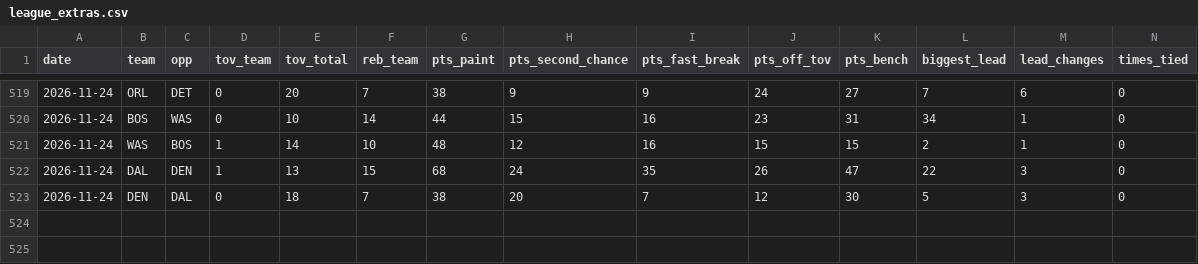
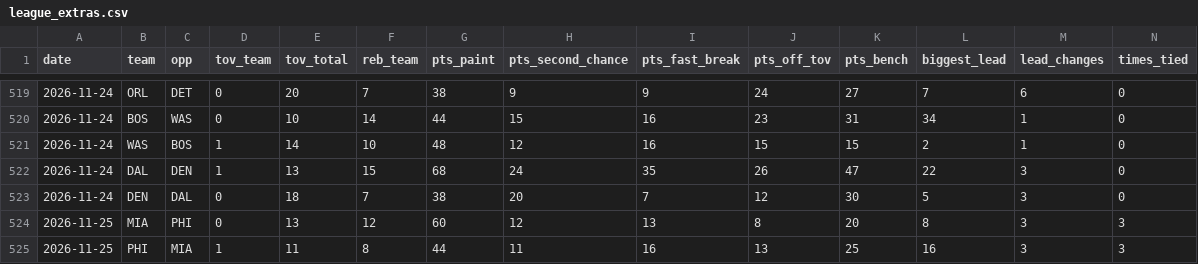
Before and after one commit to Stots714/lakers-tracker, a CSV file: data/nba_cloud/league_extras.csv, drawn as a sheet; only a part is shown, gaps mark what is left out; rows hold the shown columns only; the diff names each change by its address in the sheet, - before the commit and + after, or states it on an @@ line.

```diff
--- a/data/nba_cloud/league_extras.csv
+++ b/data/nba_cloud/league_extras.csv
+row 524: 2026-11-25 | MIA | PHI | 0 | 13 | 12 | 60 | 12 | 13 | 8 | 20 | 8 | 3 | 3
+row 525: 2026-11-25 | PHI | MIA | 1 | 11 | 8 | 44 | 11 | 16 | 13 | 25 | 16 | 3 | 3
```
Also changed, not shown: data/markets/odds_lines.csv, data/nba_cloud/league_box.csv, 8 other files.
